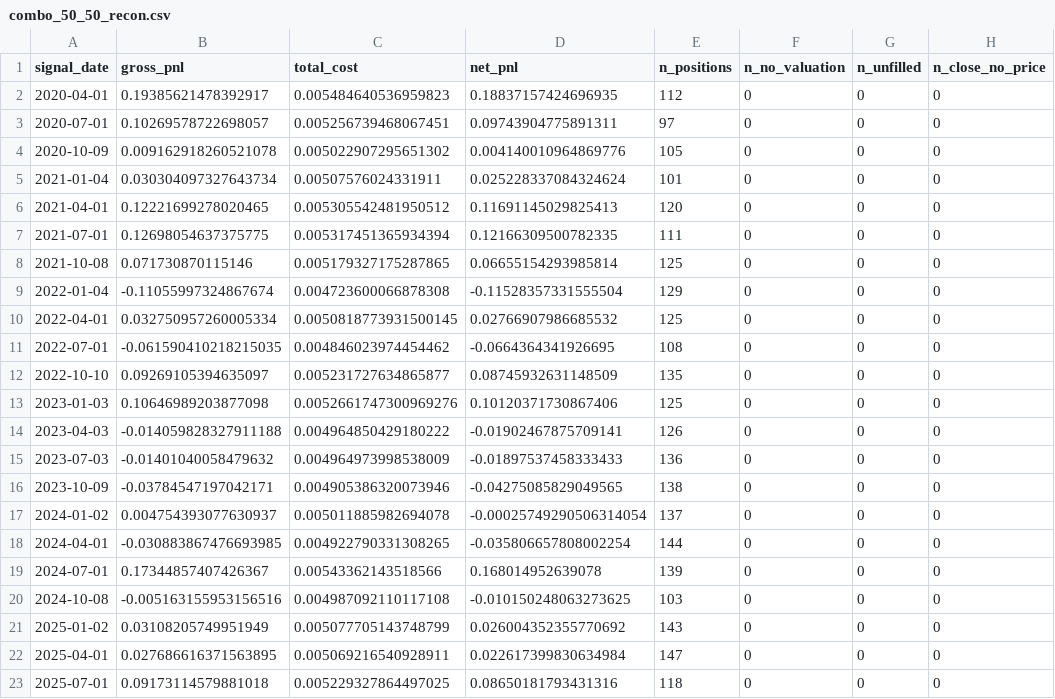
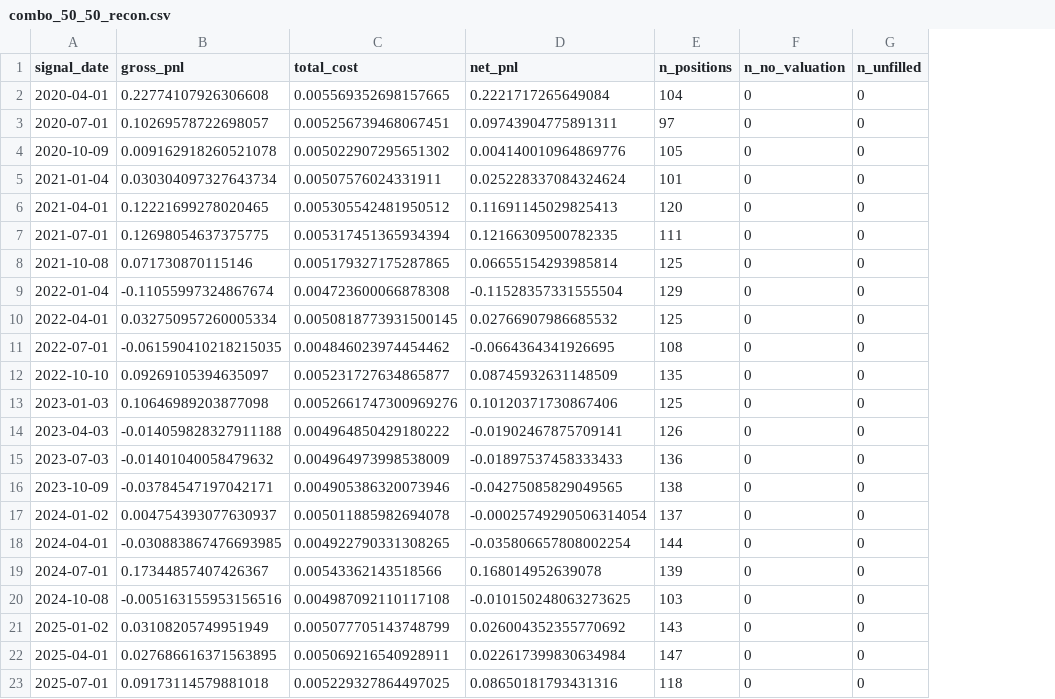
Before and after one commit to 1024356620-lang/multifactor-strategy, a CSV file: experiments_dev/combo_50_50_recon.csv, drawn as a sheet; the diff names each change by its address in the sheet, - before the commit and + after, or states it on an @@ line.

```diff
--- a/experiments_dev/combo_50_50_recon.csv
+++ b/experiments_dev/combo_50_50_recon.csv
-column H (n_close_no_price), rows 2-23: all 0
-B2 (gross_pnl): 0.19385621478392917
+B2 (gross_pnl): 0.22774107926306608
-C2 (total_cost): 0.005484640536959823
+C2 (total_cost): 0.005569352698157665
-D2 (net_pnl): 0.18837157424696935
+D2 (net_pnl): 0.2221717265649084
-E2 (n_positions): 112
+E2 (n_positions): 104
```
Also changed, not shown: experiments_dev/current_2f_recon.csv, experiments_dev/lowvol_only_recon.csv, 9 other files.
